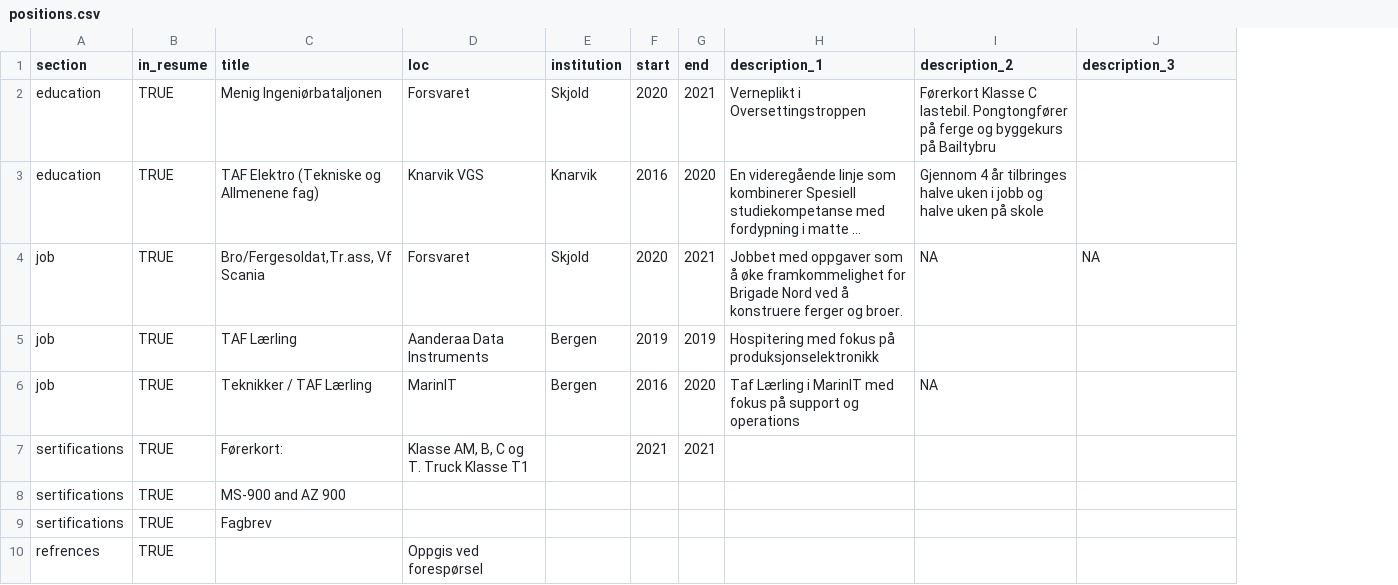
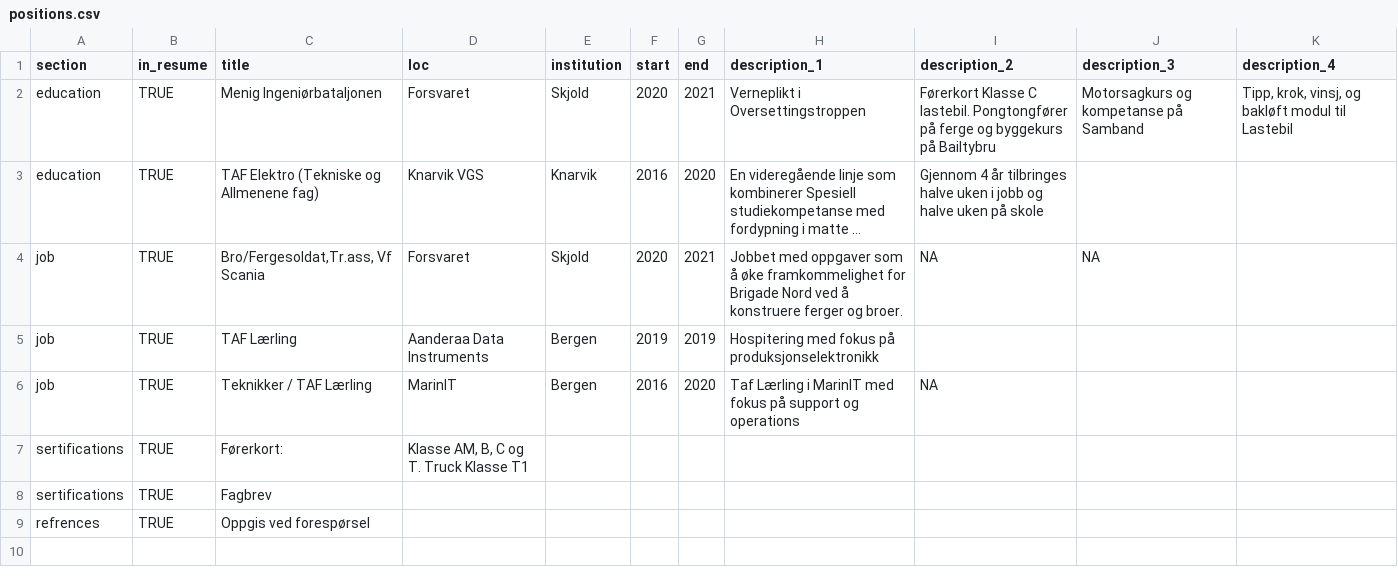
Before and after one commit to KSkrede/Skrede.github.io, a CSV file: positions.csv, drawn as a sheet; long unchanged cells end in …; removed rows and columns are numbered as before the commit, all else as after; the diff names each change by its address in the sheet, - before the commit and + after, or states it on an @@ line.

```diff
--- a/positions.csv
+++ b/positions.csv
+column K (description_4), row 2: Tipp, krok, vinsj, og bakløft modul til Lastebil
-J2 (description_3): (empty)
+J2 (description_3): Motorsagkurs og kompetanse på Samband
-F7 (start): 2021
+F7 (start): (empty)
-G7 (end): 2021
+G7 (end): (empty)
-row 8: sertifications | TRUE | MS-900 and AZ 900
-C9 (title): (empty)
+C9 (title): Oppgis ved forespørsel
-D9 (loc): Oppgis ved forespørsel
+D9 (loc): (empty)
```
Also changed, not shown: 5 other files.
